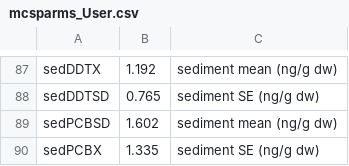
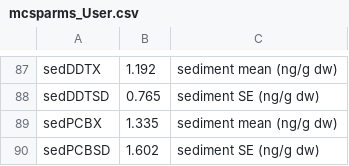
Before and after one commit to SCCWRP/SQO_web, a CSV file: data/inptmp/mcsparms_User.csv, drawn as a sheet; only a part is shown, gaps mark what is left out.

Commit message:
switched order of mcsparms csv input bottom rows

```diff
--- a/data/inptmp/mcsparms_User.csv
+++ b/data/inptmp/mcsparms_User.csv
@@ -88,3 +88,3 @@ sedDDTX,1.192,sediment mean (ng/g dw)
 sedDDTSD,0.765,sediment SE (ng/g dw)
-sedPCBSD,1.602,sediment mean (ng/g dw)
-sedPCBX,1.335,sediment SE (ng/g dw)
+sedPCBX,1.335,sediment mean (ng/g dw)
+sedPCBSD,1.602,sediment SE (ng/g dw)
```
